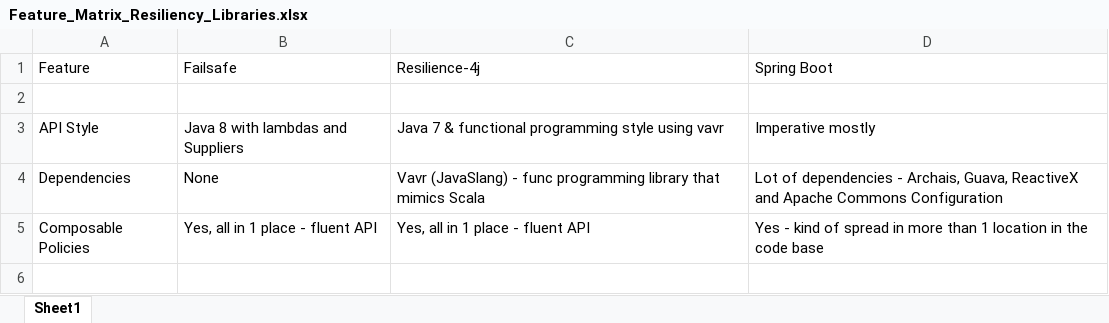
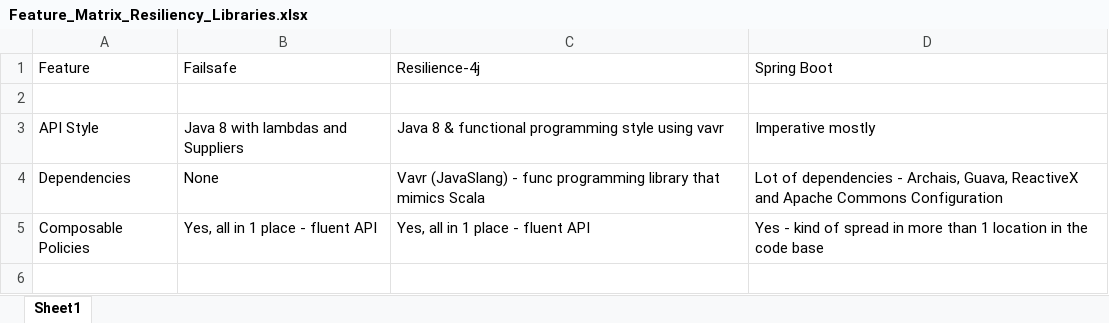
Before and after one commit to ghsukumar/ResiliencyLibs, an Excel workbook: docs/Feature_Matrix_Resiliency_Libraries.xlsx, sheet Sheet1, drawn as a sheet; only a part is shown; values as stored, in another font and other column widths than the file's, no cell formats; the diff names each change by its address in the sheet, - before the commit and + after, or states it on an @@ line.

Commit message:
Improve readability

```diff
--- a/docs/Feature_Matrix_Resiliency_Libraries.xlsx (sheet Sheet1)
+++ b/docs/Feature_Matrix_Resiliency_Libraries.xlsx (sheet Sheet1)
-C3 (Resilience-4j): Java 7 & functional…
+C3 (Resilience-4j): Java 8 & functional…
```
Also changed, not shown: cell formats.
